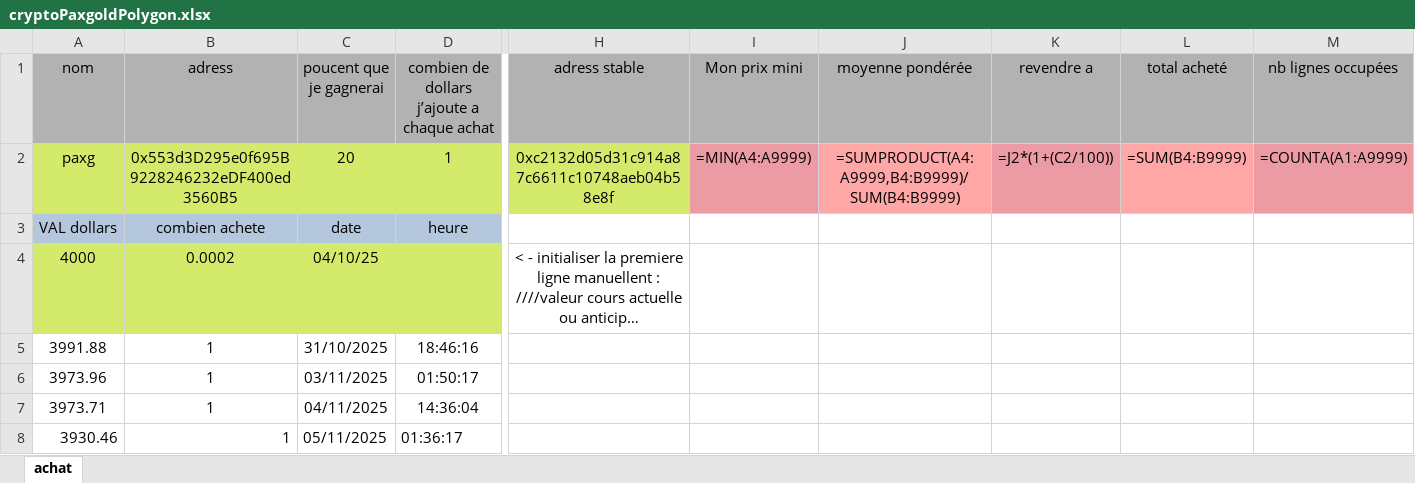
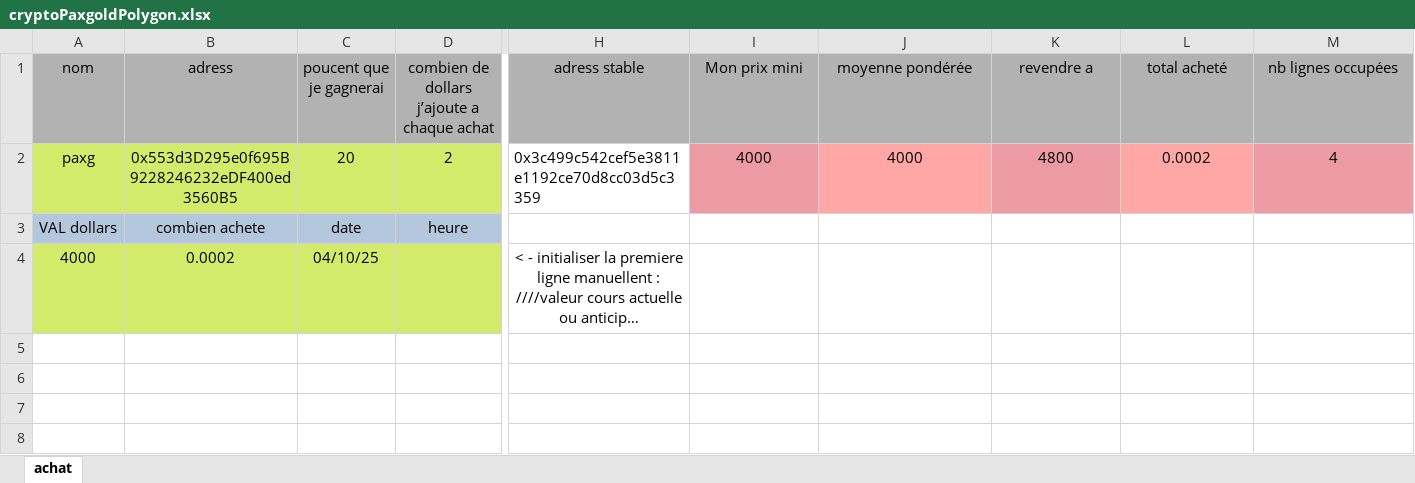
Before and after one commit to nicolascir/Autocoincoin-temporary-release-page, an Excel workbook: exemples/cryptoPaxgoldPolygon.xlsx, sheet achat, drawn as a sheet; only a part is shown, gaps mark what is left out; long unchanged cells end in …; values as stored, in another font and other column widths than the file's, no borders; formulas without a stored value are shown as written; rows hold the shown columns only; the diff names each change by its address in the sheet, - before the commit and + after, or states it on an @@ line.

```diff
--- a/exemples/cryptoPaxgoldPolygon.xlsx (sheet achat)
+++ b/exemples/cryptoPaxgoldPolygon.xlsx (sheet achat)
-D2: 1
+D2: 2
-H2 (adress stable): 0xc2132d05d31c914a87c6611c10748aeb04b58e8f
+H2 (adress stable): 0x3c499c542cef5e3811e1192ce70d8cc03d5c3359
@@ H2 fill: #D4EA6B → none, alignment: center → left @@
-I2 (Mon prix mini): =MIN(A4:A9999)
+I2 (Mon prix mini): 4000
-J2 (moyenne pondérée): =SUMPRODUCT(A4:A9999,B4:B9999)/SUM(B4:B9999)
+J2 (moyenne pondérée): 4000
-K2 (revendre a): =J2*(1+(C2/100))
+K2 (revendre a): 4800
-L2 (total acheté): =SUM(B4:B9999)
+L2 (total acheté): 0.0002
-M2 (nb lignes occupées): =COUNTA(A1:A9999)
+M2 (nb lignes occupées): 4
-row 5: 3991.88 | 1 | 31/10/2025 | 18:46:16
-row 6: 3973.96 | 1 | 03/11/2025 | 01:50:17
-row 7: 3973.71 | 1 | 04/11/2025 | 14:36:04
-row 8: 3930.46 | 1 | 05/11/2025 | 01:36:17
```
Also changed, not shown: exemples/cryptoAAVEpolygon.xlsx, exemples/cryptoMystPolygon.xlsx, 18 other files.
